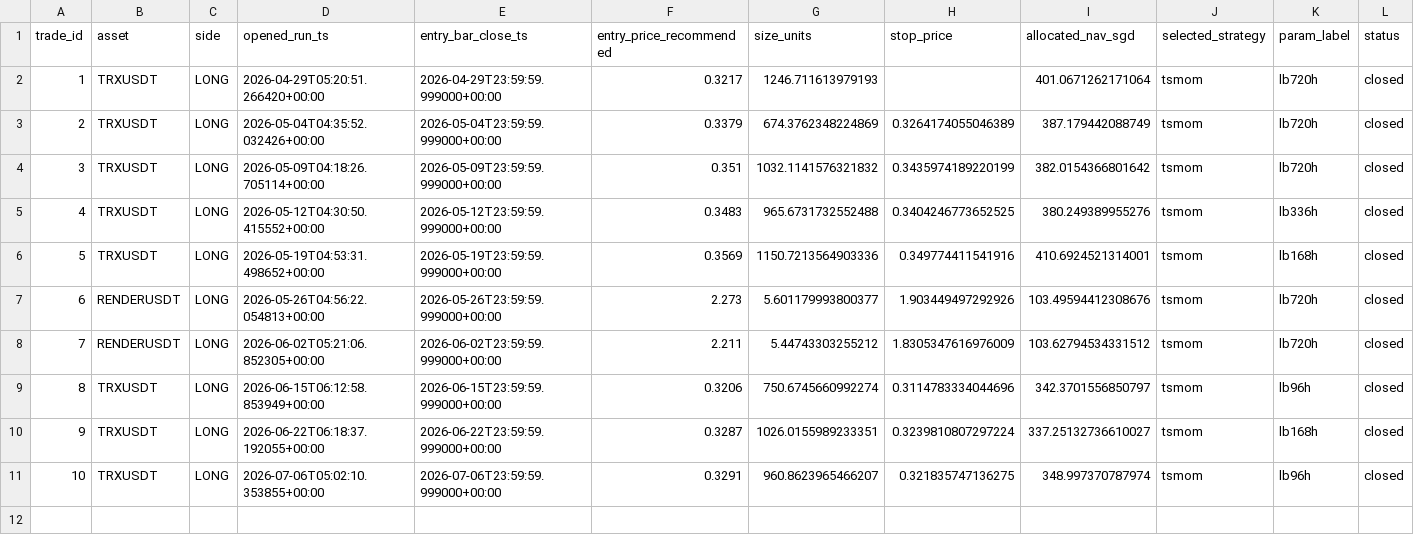
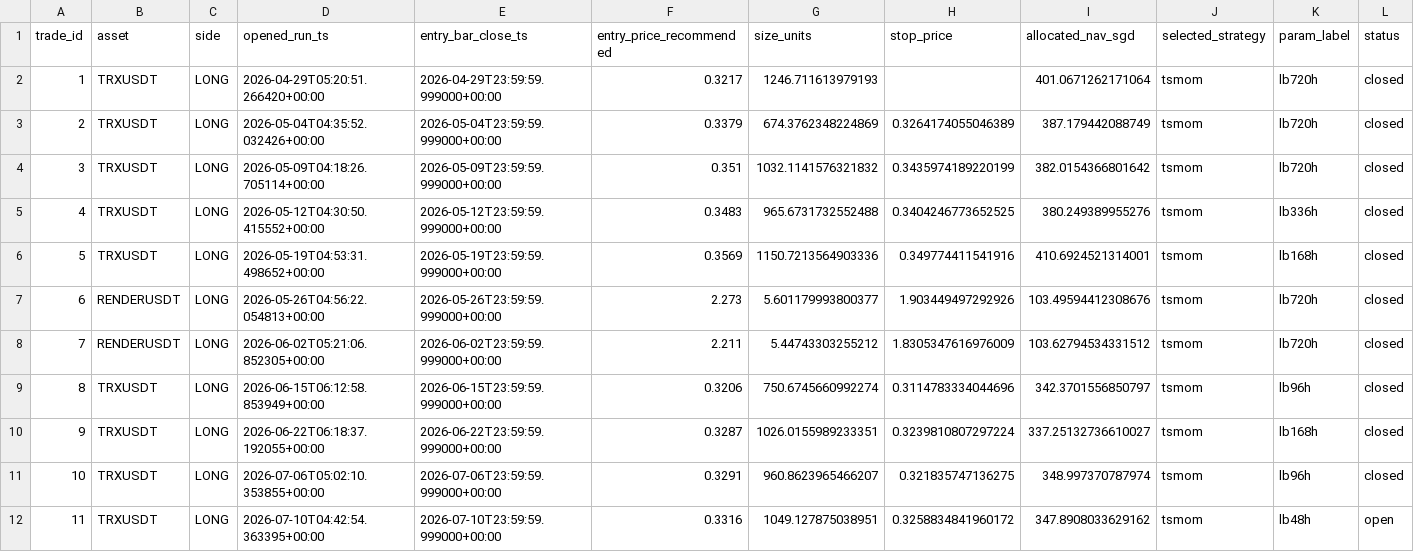
Before and after one commit to Matthew-Kurniawan/crypto-paper-trade, a CSV file: data/processed/live/paper_trade_journal.csv, drawn as a sheet; only a part is shown; rows hold the shown columns only; the diff names each change by its address in the sheet, - before the commit and + after, or states it on an @@ line.

```diff
--- a/data/processed/live/paper_trade_journal.csv
+++ b/data/processed/live/paper_trade_journal.csv
+row 12: 11 | TRXUSDT | LONG | 2026-07-10T04:42:54.363395+00:00 | 2026-07-10T23:59:59.999000+00:00 | 0.3316 | 1049.127875038951 | 0.3258834841960172 | 347.8908033629162 | tsmom | lb48h | open
```
Also changed, not shown: data/processed/live/decisions_log.csv, 5 other files.
